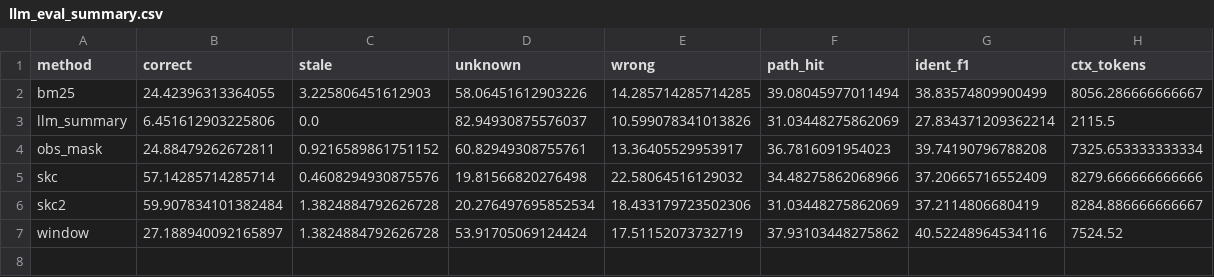
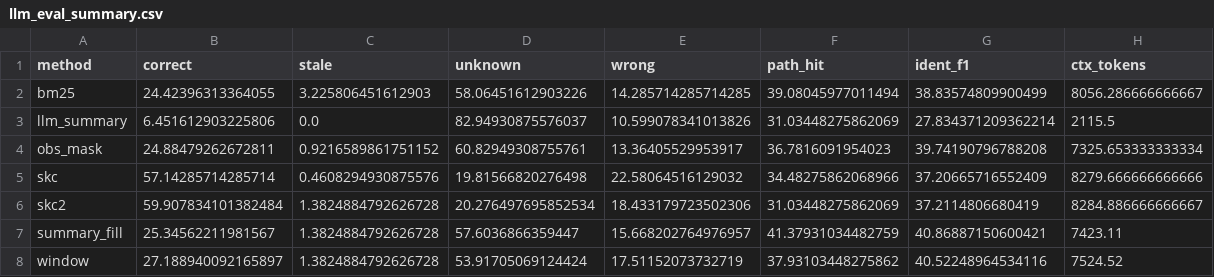
Before and after one commit to chen-maker999/paper, a CSV file: results/llm_deepseek-v4-flash/llm_eval_summary.csv, drawn as a sheet.

```diff
--- a/results/llm_deepseek-v4-flash/llm_eval_summary.csv
+++ b/results/llm_deepseek-v4-flash/llm_eval_summary.csv
@@ -6,2 +6,3 @@ skc,57.14285714285714,0.4608294930875576,19.81566820276498,22.58064516129032,34.
 skc2,59.907834101382484,1.3824884792626728,20.276497695852534,18.433179723502306,31.03448275862069,37.2114806680419,8284.886666666667
+summary_fill,25.34562211981567,1.3824884792626728,57.6036866359447,15.668202764976957,41.37931034482759,40.86887150600421,7423.11
 window,27.188940092165897,1.3824884792626728,53.91705069124424,17.51152073732719,37.93103448275862,40.52248964534116,7524.52
```
Also changed, not shown: results/llm_qwen3.7-flash/llm_eval_summary.csv, results/llm_qwen3.8-flash/llm_eval_summary.csv, 6 other files.
